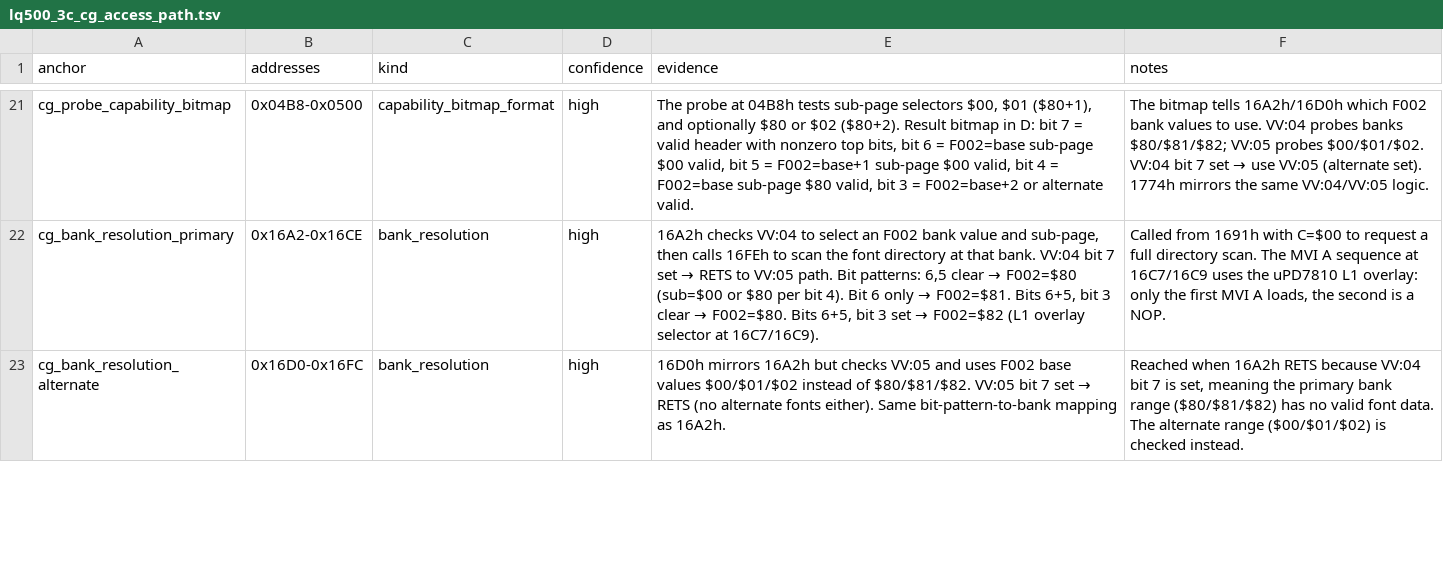
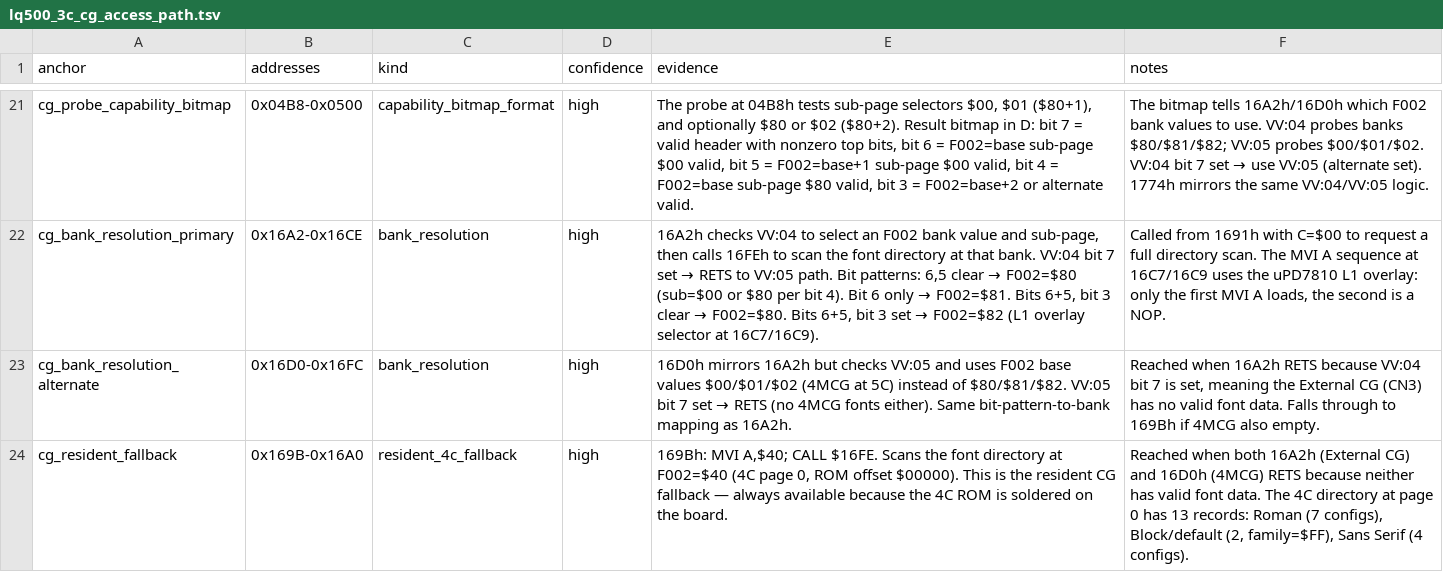
Before and after one commit to RealDeuce/epsonLQ500, a TSV file: data/lq500_3c_cg_access_path.tsv, drawn as a sheet; only a part is shown, gaps mark what is left out; the diff covers the shown part only.

Commit message:
Trace resident 4C fallback, directory record format, and pointer mapping

```diff
--- a/data/lq500_3c_cg_access_path.tsv
+++ b/data/lq500_3c_cg_access_path.tsv
@@ -22,2 +22,3 @@ cg_probe_capability_bitmap	0x04B8-0x0500	capability_bitmap_format	high	The probe
 cg_bank_resolution_primary	0x16A2-0x16CE	bank_resolution	high	16A2h checks VV:04 to select an F002 bank value and sub-page, then calls 16FEh to scan the font directory at that bank. VV:04 bit 7 set → RETS to VV:05 path. Bit patterns: 6,5 clear → F002=$80 (sub=$00 or $80 per bit 4). Bit 6 only → F002=$81. Bits 6+5, bit 3 clear → F002=$80. Bits 6+5, bit 3 set → F002=$82 (L1 overlay selector at 16C7/16C9).	Called from 1691h with C=$00 to request a full directory scan. The MVI A sequence at 16C7/16C9 uses the uPD7810 L1 overlay: only the first MVI A loads, the second is a NOP.
-cg_bank_resolution_alternate	0x16D0-0x16FC	bank_resolution	high	16D0h mirrors 16A2h but checks VV:05 and uses F002 base values $00/$01/$02 instead of $80/$81/$82. VV:05 bit 7 set → RETS (no alternate fonts either). Same bit-pattern-to-bank mapping as 16A2h.	Reached when 16A2h RETS because VV:04 bit 7 is set, meaning the primary bank range ($80/$81/$82) has no valid font data. The alternate range ($00/$01/$02) is checked instead.
+cg_bank_resolution_alternate	0x16D0-0x16FC	bank_resolution	high	16D0h mirrors 16A2h but checks VV:05 and uses F002 base values $00/$01/$02 (4MCG at 5C) instead of $80/$81/$82. VV:05 bit 7 set → RETS (no 4MCG fonts either). Same bit-pattern-to-bank mapping as 16A2h.	Reached when 16A2h RETS because VV:04 bit 7 is set, meaning the External CG (CN3) has no valid font data. Falls through to 169Bh if 4MCG also empty.
+cg_resident_fallback	0x169B-0x16A0	resident_4c_fallback	high	169Bh: MVI A,$40; CALL $16FE. Scans the font directory at F002=$40 (4C page 0, ROM offset $00000). This is the resident CG fallback — always available because the 4C ROM is soldered on the board.	Reached when both 16A2h (External CG) and 16D0h (4MCG) RETS because neither has valid font data. The 4C directory at page 0 has 13 records: Roman (7 configs), Block/default (2, family=$FF), Sans Serif (4 configs).
```
Also changed, not shown: 1 added row and 2 edited cells elsewhere in this file, data/lq500_3c_trace_roots.tsv, data/lq500_3c_vector_trace.frontier.tsv, 6 other files.
